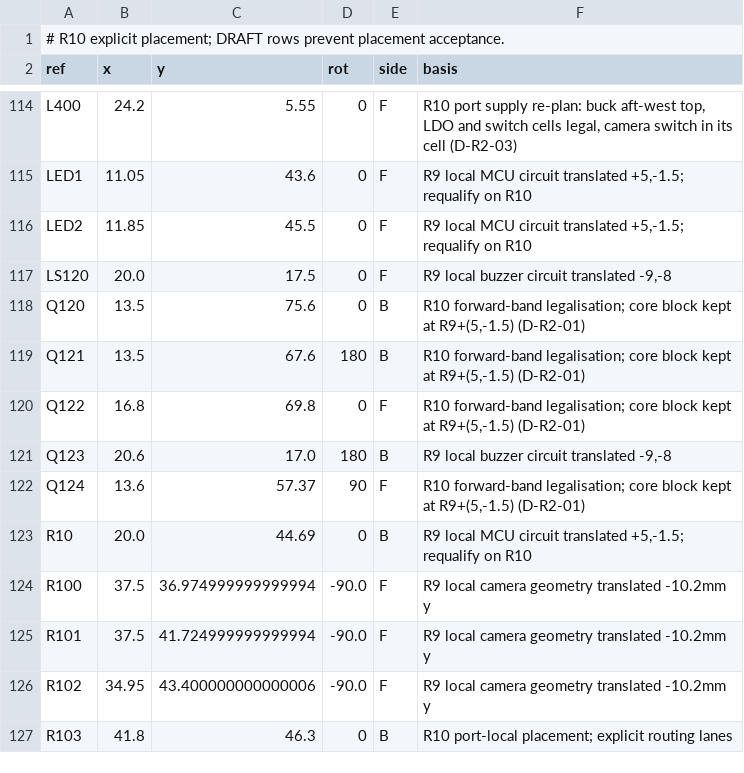
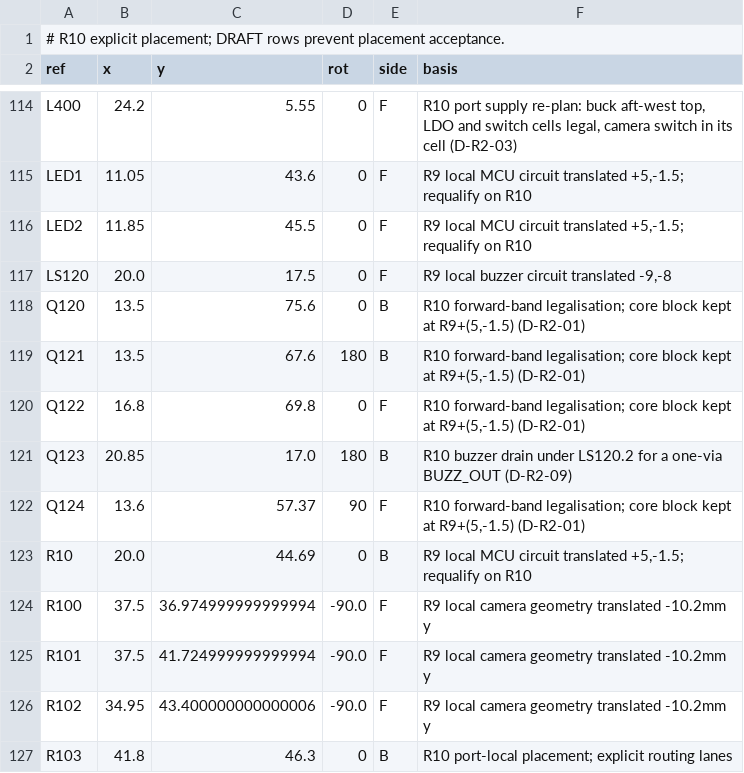
Before and after one commit to OAK-WJR/rocket-flight-computer, a TSV file: m3_design/r10_place.tsv, drawn as a sheet; only a part is shown, gaps mark what is left out.

```diff
--- a/m3_design/r10_place.tsv
+++ b/m3_design/r10_place.tsv
@@ -120,3 +120,3 @@ Q121	13.5	67.6	180	B	R10 forward-band legalisation; core block kept at R9+(5,-1.
 Q122	16.8	69.8	0	F	R10 forward-band legalisation; core block kept at R9+(5,-1.5) (D-R2-01)
-Q123	20.6	17.0	180	B	R9 local buzzer circuit translated -9,-8
+Q123	20.85	17.0	180	B	R10 buzzer drain under LS120.2 for a one-via BUZZ_OUT (D-R2-09)
 Q124	13.6	57.37	90	F	R10 forward-band legalisation; core block kept at R9+(5,-1.5) (D-R2-01)
```
Also changed, not shown: m3_design/r10_fanout.tsv, 4 other files.
